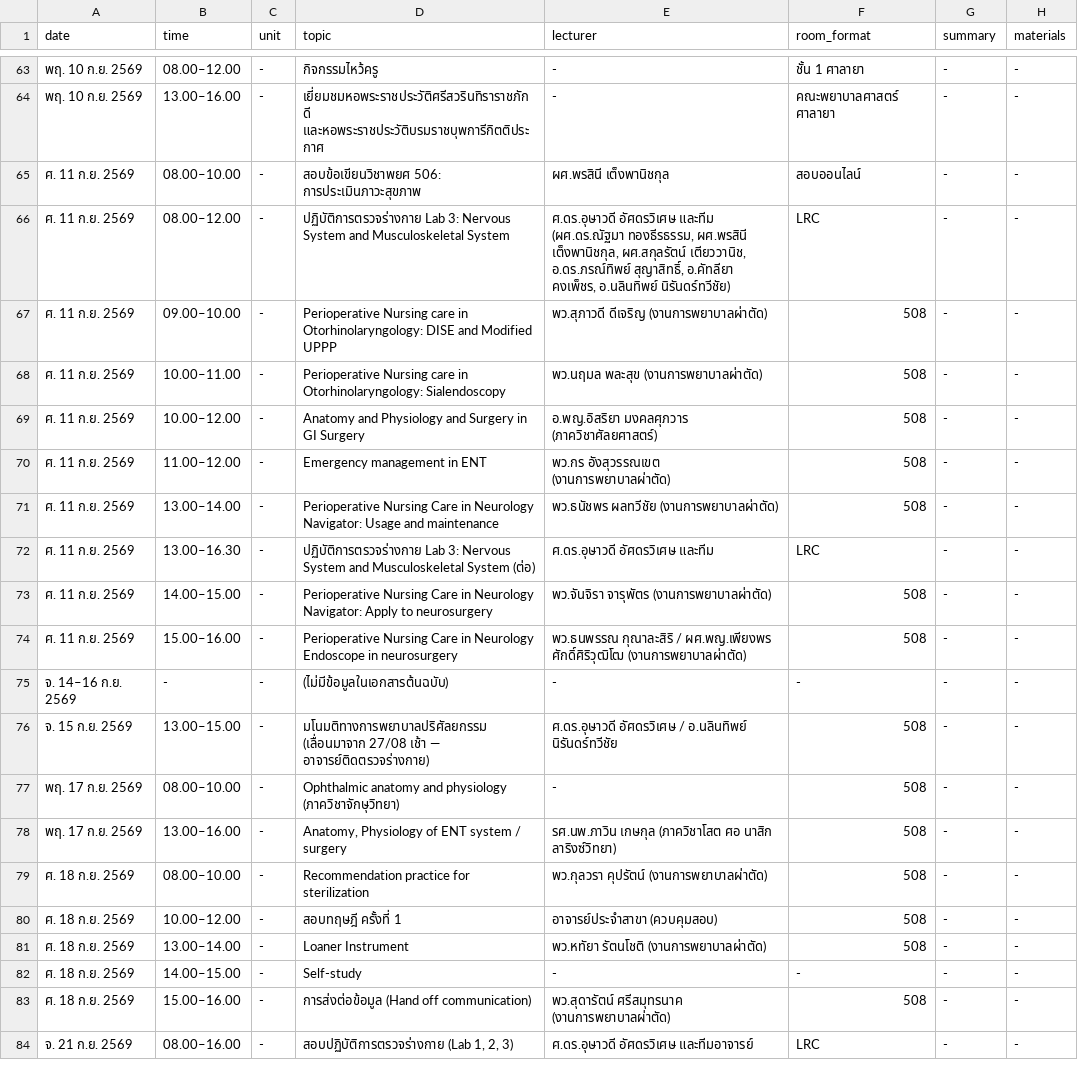
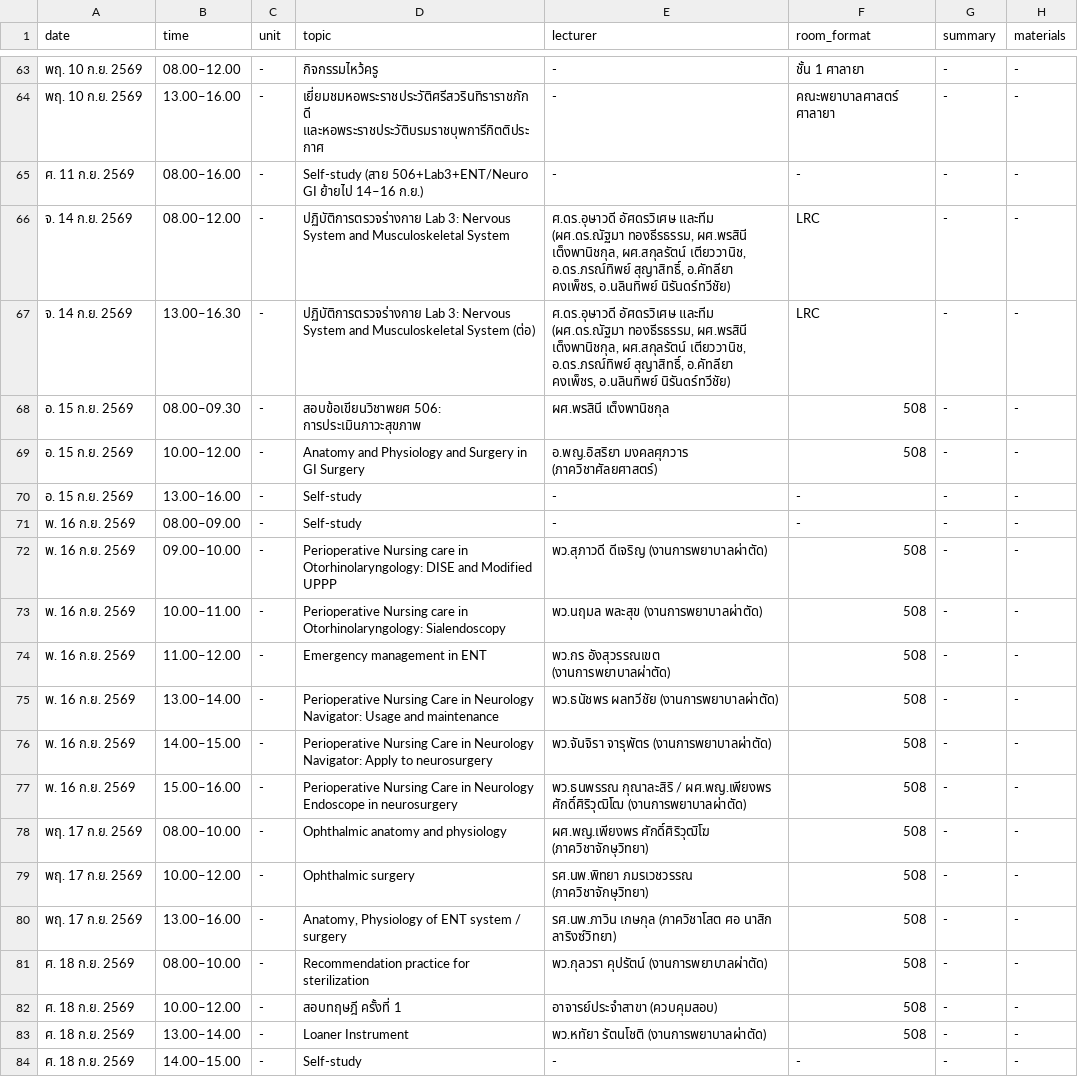
Before and after one commit to kttwatt/schedule-html, a CSV file: schedule.csv, drawn as a sheet; only a part is shown, gaps mark what is left out; the shorter side is filled out with more unchanged rows.

Commit message:
จัดสัปดาห์ 4-5 ตามตารางใหม่: ศ.11 self-study, ย้าย สอบ506→อ.15, Lab3→จ.14, ENT/Neuro→พ.16, เพิ่ม Ophthalmic surgery (รศ.นพ.พิทยา)

```diff
--- a/schedule.csv
+++ b/schedule.csv
@@ -64,15 +64,17 @@
 พฤ. 10 ก.ย. 2569,13.00–16.00,-,เยี่ยมชมหอพระราชประวัติศรีสวรินทิราราชภักดี และหอพระราชประวัติบรมราชบุพการีกิตติประกาศ,-,คณะพยาบาลศาสตร์ ศาลายา,-,-
-ศ. 11 ก.ย. 2569,08.00–10.00,-,สอบข้อเขียนวิชาพยศ 506: การประเมินภาวะสุขภาพ,ผศ.พรสินี เต็งพานิชกุล,สอบออนไลน์,-,-
-ศ. 11 ก.ย. 2569,08.00–12.00,-,ปฏิบัติการตรวจร่างกาย Lab 3: Nervous System and Musculoskeletal System,"ศ.ดร.อุษาวดี อัศดรวิเศษ และทีม (ผศ.ดร.ณัฐมา ทองธีรธรรม, ผศ.พรสินี เต็งพานิชกุล, ผศ.สกุลรัตน์ เตียววานิช, อ.ดร.ภรณ์ทิพย์ สุญาสิทธิ์, อ.คัทลียา คงเพ็ชร, อ.นลินทิพย์ นิรันดร์ทวีชัย)",LRC,-,-
-ศ. 11 ก.ย. 2569,09.00–10.00,-,Perioperative Nursing care in Otorhinolaryngology: DISE and Modified UPPP,พว.สุภาวดี ดีเจริญ (งานการพยาบาลผ่าตัด),508,-,-
-ศ. 11 ก.ย. 2569,10.00–11.00,-,Perioperative Nursing care in Otorhinolaryngology: Sialendoscopy,พว.นฤมล พละสุข (งานการพยาบาลผ่าตัด),508,-,-
-ศ. 11 ก.ย. 2569,10.00–12.00,-,Anatomy and Physiology and Surgery in GI Surgery,อ.พญ.อิสริยา มงคลศุภวาร (ภาควิชาศัลยศาสตร์),508,-,-
-ศ. 11 ก.ย. 2569,11.00–12.00,-,Emergency management in ENT,พว.กร อังสุวรรณเขต (งานการพยาบาลผ่าตัด),508,-,-
-ศ. 11 ก.ย. 2569,13.00–14.00,-,Perioperative Nursing Care in Neurology Navigator: Usage and maintenance,พว.ธนัชพร ผลทวีชัย (งานการพยาบาลผ่าตัด),508,-,-
-ศ. 11 ก.ย. 2569,13.00–16.30,-,ปฏิบัติการตรวจร่างกาย Lab 3: Nervous System and Musculoskeletal System (ต่อ),ศ.ดร.อุษาวดี อัศดรวิเศษ และทีม,LRC,-,-
-ศ. 11 ก.ย. 2569,14.00–15.00,-,Perioperative Nursing Care in Neurology Navigator: Apply to neurosurgery,พว.จันจิรา จารุพัตร (งานการพยาบาลผ่าตัด),508,-,-
-ศ. 11 ก.ย. 2569,15.00–16.00,-,Perioperative Nursing Care in Neurology Endoscope in neurosurgery,พว.ธนพรรณ กุณาละสิริ / ผศ.พญ.เพียงพร ศักดิ์ศิริวุฒิโฒ (งานการพยาบาลผ่าตัด),508,-,-
-จ. 14–16 ก.ย. 2569,-,-,(ไม่มีข้อมูลในเอกสารต้นฉบับ),-,-,-,-
-จ. 15 ก.ย. 2569,13.00–15.00,-,มโนมติทางการพยาบาลปริศัลยกรรม (เลื่อนมาจาก 27/08 เช้า — อาจารย์ติดตรวจร่างกาย),ศ.ดร.อุษาวดี อัศดรวิเศษ / อ.นลินทิพย์ นิรันดร์ทวีชัย,508,-,-
-พฤ. 17 ก.ย. 2569,08.00–10.00,-,Ophthalmic anatomy and physiology (ภาควิชาจักษุวิทยา),-,508,-,-
+ศ. 11 ก.ย. 2569,08.00–16.00,-,Self-study (สาย 506+Lab3+ENT/Neuro GI ย้ายไป 14–16 ก.ย.),-,-,-,-
+จ. 14 ก.ย. 2569,08.00–12.00,-,ปฏิบัติการตรวจร่างกาย Lab 3: Nervous System and Musculoskeletal System,"ศ.ดร.อุษาวดี อัศดรวิเศษ และทีม (ผศ.ดร.ณัฐมา ทองธีรธรรม, ผศ.พรสินี เต็งพานิชกุล, ผศ.สกุลรัตน์ เตียววานิช, อ.ดร.ภรณ์ทิพย์ สุญาสิทธิ์, อ.คัทลียา คงเพ็ชร, อ.นลินทิพย์ นิรันดร์ทวีชัย)",LRC,-,-
+จ. 14 ก.ย. 2569,13.00–16.30,-,ปฏิบัติการตรวจร่างกาย Lab 3: Nervous System and Musculoskeletal System (ต่อ),"ศ.ดร.อุษาวดี อัศดรวิเศษ และทีม (ผศ.ดร.ณัฐมา ทองธีรธรรม, ผศ.พรสินี เต็งพานิชกุล, ผศ.สกุลรัตน์ เตียววานิช, อ.ดร.ภรณ์ทิพย์ สุญาสิทธิ์, อ.คัทลียา คงเพ็ชร, อ.นลินทิพย์ นิรันดร์ทวีชัย)",LRC,-,-
+อ. 15 ก.ย. 2569,08.00–09.30,-,สอบข้อเขียนวิชาพยศ 506: การประเมินภาวะสุขภาพ,ผศ.พรสินี เต็งพานิชกุล,508,-,-
+อ. 15 ก.ย. 2569,10.00–12.00,-,Anatomy and Physiology and Surgery in GI Surgery,อ.พญ.อิสริยา มงคลศุภวาร (ภาควิชาศัลยศาสตร์),508,-,-
+อ. 15 ก.ย. 2569,13.00–16.00,-,Self-study,-,-,-,-
+พ. 16 ก.ย. 2569,08.00–09.00,-,Self-study,-,-,-,-
+พ. 16 ก.ย. 2569,09.00–10.00,-,Perioperative Nursing care in Otorhinolaryngology: DISE and Modified UPPP,พว.สุภาวดี ดีเจริญ (งานการพยาบาลผ่าตัด),508,-,-
+พ. 16 ก.ย. 2569,10.00–11.00,-,Perioperative Nursing care in Otorhinolaryngology: Sialendoscopy,พว.นฤมล พละสุข (งานการพยาบาลผ่าตัด),508,-,-
+พ. 16 ก.ย. 2569,11.00–12.00,-,Emergency management in ENT,พว.กร อังสุวรรณเขต (งานการพยาบาลผ่าตัด),508,-,-
+พ. 16 ก.ย. 2569,13.00–14.00,-,Perioperative Nursing Care in Neurology Navigator: Usage and maintenance,พว.ธนัชพร ผลทวีชัย (งานการพยาบาลผ่าตัด),508,-,-
+พ. 16 ก.ย. 2569,14.00–15.00,-,Perioperative Nursing Care in Neurology Navigator: Apply to neurosurgery,พว.จันจิรา จารุพัตร (งานการพยาบาลผ่าตัด),508,-,-
+พ. 16 ก.ย. 2569,15.00–16.00,-,Perioperative Nursing Care in Neurology Endoscope in neurosurgery,พว.ธนพรรณ กุณาละสิริ / ผศ.พญ.เพียงพร ศักดิ์ศิริวุฒิโฒ (งานการพยาบาลผ่าตัด),508,-,-
+พฤ. 17 ก.ย. 2569,08.00–10.00,-,Ophthalmic anatomy and physiology,ผศ.พญ.เพียงพร ศักดิ์ศิริวุฒิโฆ (ภาควิชาจักษุวิทยา),508,-,-
+พฤ. 17 ก.ย. 2569,10.00–12.00,-,Ophthalmic surgery,รศ.นพ.พิทยา ภมรเวชวรรณ (ภาควิชาจักษุวิทยา),508,-,-
 พฤ. 17 ก.ย. 2569,13.00–16.00,-,"Anatomy, Physiology of ENT system / surgery",รศ.นพ.ภาวิน เกษกุล (ภาควิชาโสต ศอ นาสิก ลาริงซ์วิทยา),508,-,-
```
Also changed, not shown: 2 other files.
